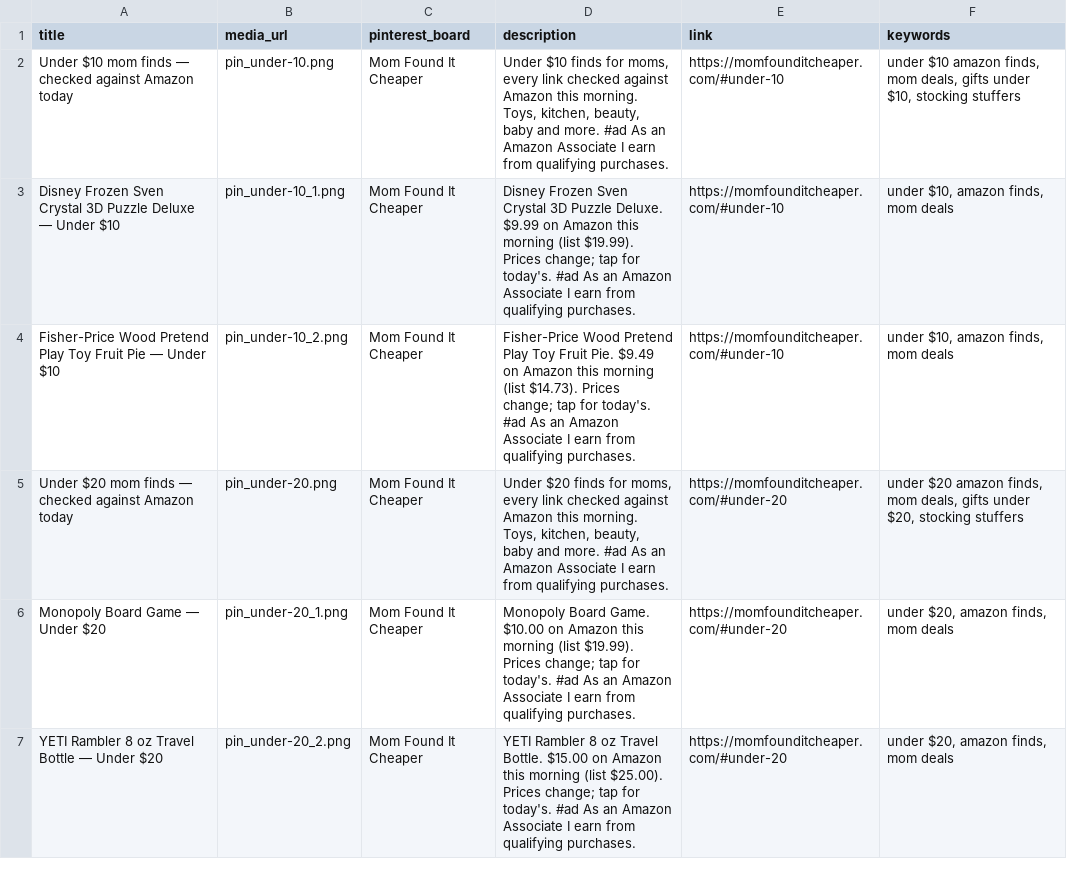
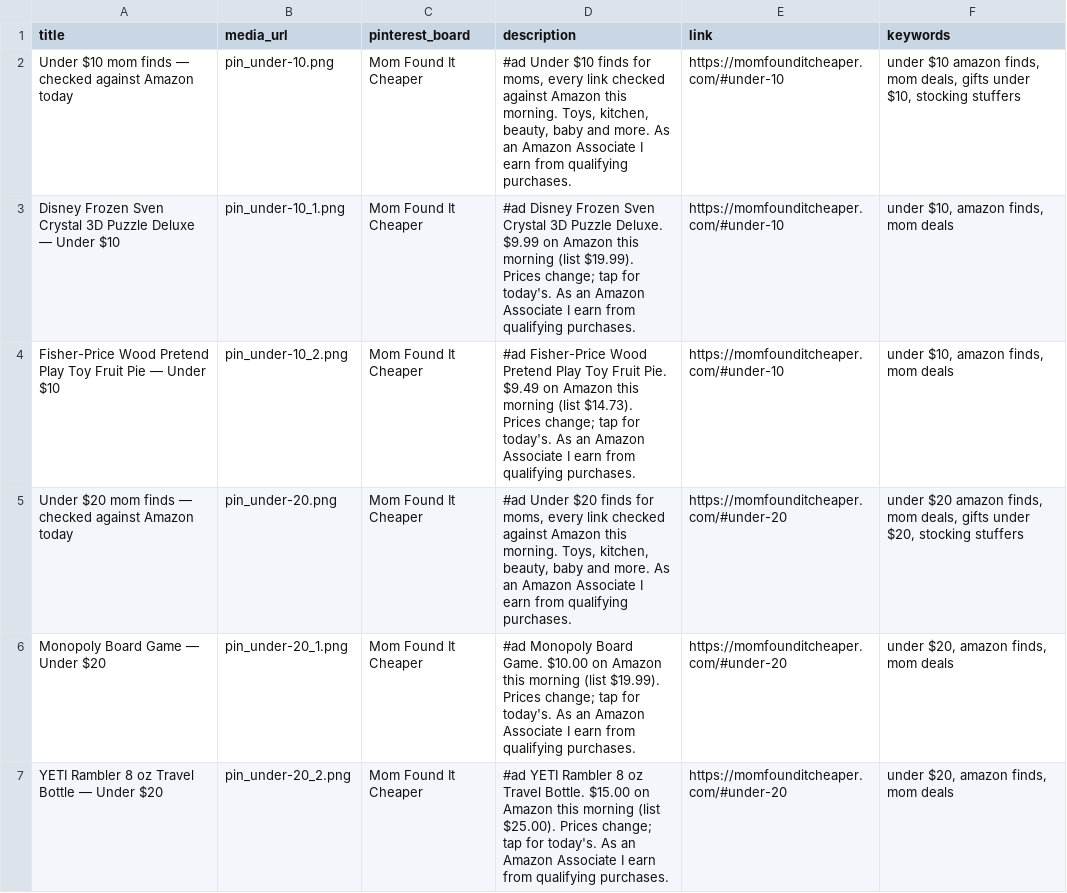
Before and after one commit to rohini0208/mom-found-it-cheaper-deals, a CSV file: pins/2026-11-26/pins.csv, drawn as a sheet; only a part is shown; the diff covers the shown part only.

Commit message:
Update videos list

```diff
--- a/pins/2026-11-26/pins.csv
+++ b/pins/2026-11-26/pins.csv
@@ -1,7 +1,7 @@
 title,media_url,pinterest_board,description,link,keywords
-Under $10 mom finds — checked against Amazon today,pin_under-10.png,Mom Found It Cheaper,"Under $10 finds for moms, every link checked against Amazon this morning. Toys, kitchen, beauty, baby and more. #ad As an Amazon Associate I earn from qualifying purchases.",https://momfounditcheaper.com/#under-10,"under $10 amazon finds, mom deals, gifts under $10, stocking stuffers"
-Disney Frozen Sven Crystal 3D Puzzle Deluxe — Under $10,pin_under-10_1.png,Mom Found It Cheaper,Disney Frozen Sven Crystal 3D Puzzle Deluxe. $9.99 on Amazon this morning (list $19.99). Prices change; tap for today's. #ad As an Amazon Associate I earn from qualifying purchases.,https://momfounditcheaper.com/#under-10,"under $10, amazon finds, mom deals"
-Fisher-Price Wood Pretend Play Toy Fruit Pie — Under $10,pin_under-10_2.png,Mom Found It Cheaper,Fisher-Price Wood Pretend Play Toy Fruit Pie. $9.49 on Amazon this morning (list $14.73). Prices change; tap for today's. #ad As an Amazon Associate I earn from qualifying purchases.,https://momfounditcheaper.com/#under-10,"under $10, amazon finds, mom deals"
-Under $20 mom finds — checked against Amazon today,pin_under-20.png,Mom Found It Cheaper,"Under $20 finds for moms, every link checked against Amazon this morning. Toys, kitchen, beauty, baby and more. #ad As an Amazon Associate I earn from qualifying purchases.",https://momfounditcheaper.com/#under-20,"under $20 amazon finds, mom deals, gifts under $20, stocking stuffers"
-Monopoly Board Game — Under $20,pin_under-20_1.png,Mom Found It Cheaper,Monopoly Board Game. $10.00 on Amazon this morning (list $19.99). Prices change; tap for today's. #ad As an Amazon Associate I earn from qualifying purchases.,https://momfounditcheaper.com/#under-20,"under $20, amazon finds, mom deals"
-YETI Rambler 8 oz Travel Bottle — Under $20,pin_under-20_2.png,Mom Found It Cheaper,YETI Rambler 8 oz Travel Bottle. $15.00 on Amazon this morning (list $25.00). Prices change; tap for today's. #ad As an Amazon Associate I earn from qualifying purchases.,https://momfounditcheaper.com/#under-20,"under $20, amazon finds, mom deals"
+Under $10 mom finds — checked against Amazon today,pin_under-10.png,Mom Found It Cheaper,"#ad Under $10 finds for moms, every link checked against Amazon this morning. Toys, kitchen, beauty, baby and more. As an Amazon Associate I earn from qualifying purchases.",https://momfounditcheaper.com/#under-10,"under $10 amazon finds, mom deals, gifts under $10, stocking stuffers"
+Disney Frozen Sven Crystal 3D Puzzle Deluxe — Under $10,pin_under-10_1.png,Mom Found It Cheaper,#ad Disney Frozen Sven Crystal 3D Puzzle Deluxe. $9.99 on Amazon this morning (list $19.99). Prices change; tap for today's. As an Amazon Associate I earn from qualifying purchases.,https://momfounditcheaper.com/#under-10,"under $10, amazon finds, mom deals"
+Fisher-Price Wood Pretend Play Toy Fruit Pie — Under $10,pin_under-10_2.png,Mom Found It Cheaper,#ad Fisher-Price Wood Pretend Play Toy Fruit Pie. $9.49 on Amazon this morning (list $14.73). Prices change; tap for today's. As an Amazon Associate I earn from qualifying purchases.,https://momfounditcheaper.com/#under-10,"under $10, amazon finds, mom deals"
+Under $20 mom finds — checked against Amazon today,pin_under-20.png,Mom Found It Cheaper,"#ad Under $20 finds for moms, every link checked against Amazon this morning. Toys, kitchen, beauty, baby and more. As an Amazon Associate I earn from qualifying purchases.",https://momfounditcheaper.com/#under-20,"under $20 amazon finds, mom deals, gifts under $20, stocking stuffers"
+Monopoly Board Game — Under $20,pin_under-20_1.png,Mom Found It Cheaper,#ad Monopoly Board Game. $10.00 on Amazon this morning (list $19.99). Prices change; tap for today's. As an Amazon Associate I earn from qualifying purchases.,https://momfounditcheaper.com/#under-20,"under $20, amazon finds, mom deals"
+YETI Rambler 8 oz Travel Bottle — Under $20,pin_under-20_2.png,Mom Found It Cheaper,#ad YETI Rambler 8 oz Travel Bottle. $15.00 on Amazon this morning (list $25.00). Prices change; tap for today's. As an Amazon Associate I earn from qualifying purchases.,https://momfounditcheaper.com/#under-20,"under $20, amazon finds, mom deals"
```
Also changed, not shown: 7 edited cells elsewhere in this file, 24 other files.
